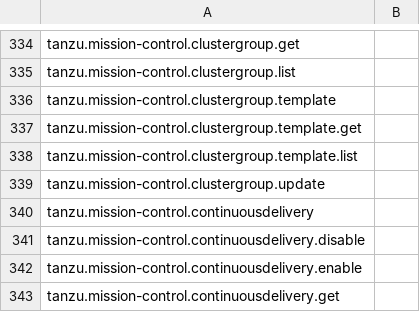
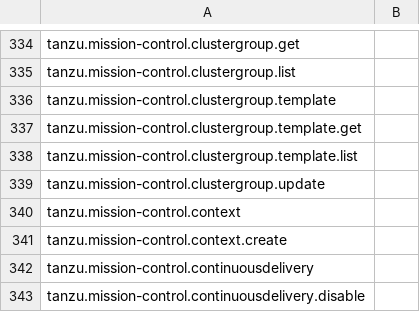
Before and after one commit to ali5ter/cli_taxo, a CSV file: exp3/results/tanzu.csv, drawn as a sheet; only a part is shown, gaps mark what is left out; the shorter side is filled out with more unchanged rows.

Commit message:
update tanzu

```diff
--- a/exp3/results/tanzu.csv
+++ b/exp3/results/tanzu.csv
@@ -339,2 +339,4 @@ tanzu.mission-control.clustergroup.template.list,
 tanzu.mission-control.clustergroup.update,
+tanzu.mission-control.context,
+tanzu.mission-control.context.create,
 tanzu.mission-control.continuousdelivery,
```
Also changed, not shown: exp2/results/tanzu.csv, 3 other files.
